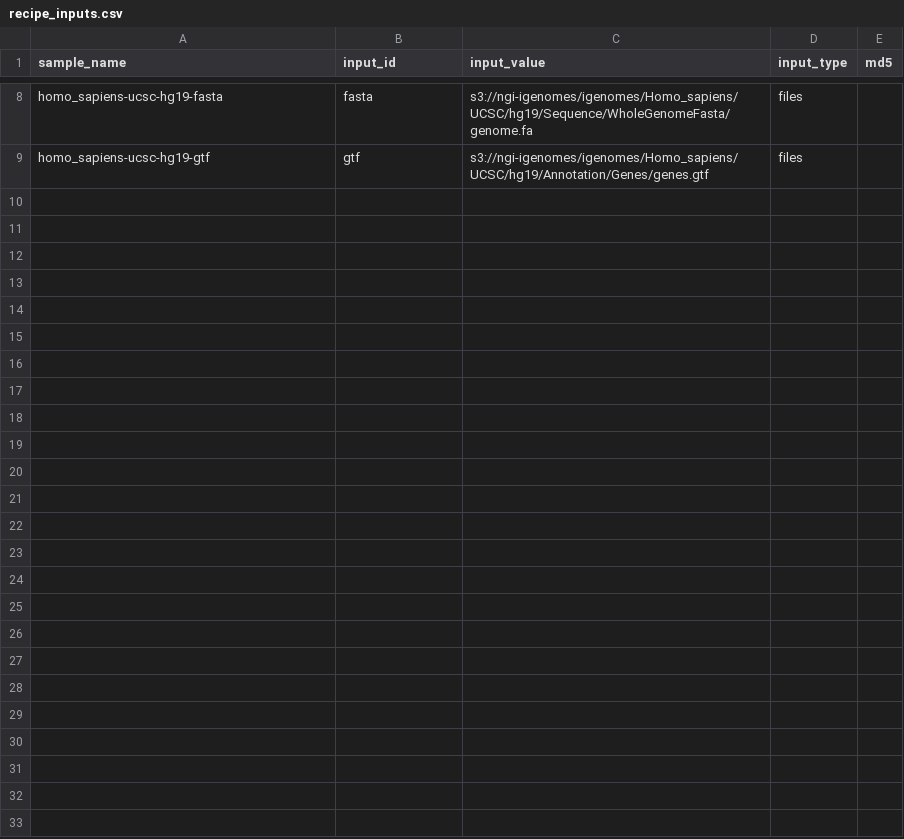
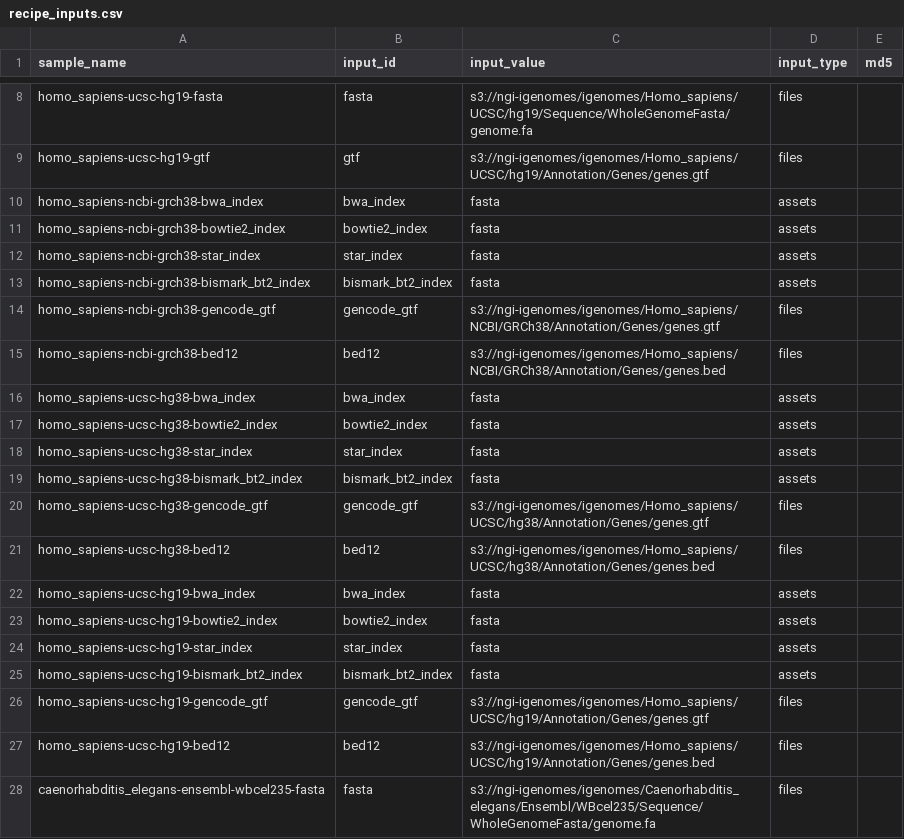
Before and after one commit to refgenie/aws_igenomes, a CSV file: asset_pep/recipe_inputs.csv, drawn as a sheet; only a part is shown, gaps mark what is left out; the diff covers the shown part only; the diff names each change by its address in the sheet, - before the commit and + after, or states it on an @@ line.

Commit message:
add missing assets

```diff
--- a/asset_pep/recipe_inputs.csv
+++ b/asset_pep/recipe_inputs.csv
+row 10: homo_sapiens-ncbi-grch38-bwa_index | bwa_index | fasta | assets
+row 11: homo_sapiens-ncbi-grch38-bowtie2_index | bowtie2_index | fasta | assets
+row 12: homo_sapiens-ncbi-grch38-star_index | star_index | fasta | assets
+row 13: homo_sapiens-ncbi-grch38-bismark_bt2_index | bismark_bt2_index | fasta | assets
+row 14: homo_sapiens-ncbi-grch38-gencode_gtf | gencode_gtf | s3://ngi-igenomes/igenomes/Homo_sapiens/NCBI/GRCh38/Annotation/Genes/genes.gtf | files
+row 15: homo_sapiens-ncbi-grch38-bed12 | bed12 | s3://ngi-igenomes/igenomes/Homo_sapiens/NCBI/GRCh38/Annotation/Genes/genes.bed | files
+row 16: homo_sapiens-ucsc-hg38-bwa_index | bwa_index | fasta | assets
+row 17: homo_sapiens-ucsc-hg38-bowtie2_index | bowtie2_index | fasta | assets
+row 18: homo_sapiens-ucsc-hg38-star_index | star_index | fasta | assets
+row 19: homo_sapiens-ucsc-hg38-bismark_bt2_index | bismark_bt2_index | fasta | assets
+row 20: homo_sapiens-ucsc-hg38-gencode_gtf | gencode_gtf | s3://ngi-igenomes/igenomes/Homo_sapiens/UCSC/hg38/Annotation/Genes/genes.gtf | files
+row 21: homo_sapiens-ucsc-hg38-bed12 | bed12 | s3://ngi-igenomes/igenomes/Homo_sapiens/UCSC/hg38/Annotation/Genes/genes.bed | files
+row 22: homo_sapiens-ucsc-hg19-bwa_index | bwa_index | fasta | assets
+row 23: homo_sapiens-ucsc-hg19-bowtie2_index | bowtie2_index | fasta | assets
+row 24: homo_sapiens-ucsc-hg19-star_index | star_index | fasta | assets
+row 25: homo_sapiens-ucsc-hg19-bismark_bt2_index | bismark_bt2_index | fasta | assets
+row 26: homo_sapiens-ucsc-hg19-gencode_gtf | gencode_gtf | s3://ngi-igenomes/igenomes/Homo_sapiens/UCSC/hg19/Annotation/Genes/genes.gtf | files
+row 27: homo_sapiens-ucsc-hg19-bed12 | bed12 | s3://ngi-igenomes/igenomes/Homo_sapiens/UCSC/hg19/Annotation/Genes/genes.bed | files
+row 28: caenorhabditis_elegans-ensembl-wbcel235-fasta | fasta | s3://ngi-igenomes/igenomes/Caenorhabditis_elegans/Ensembl/WBcel235/Sequence/WholeGenomeFasta/genome.fa | files
```
Also changed, not shown: 13 added rows elsewhere in this file, asset_pep/assets.csv.
